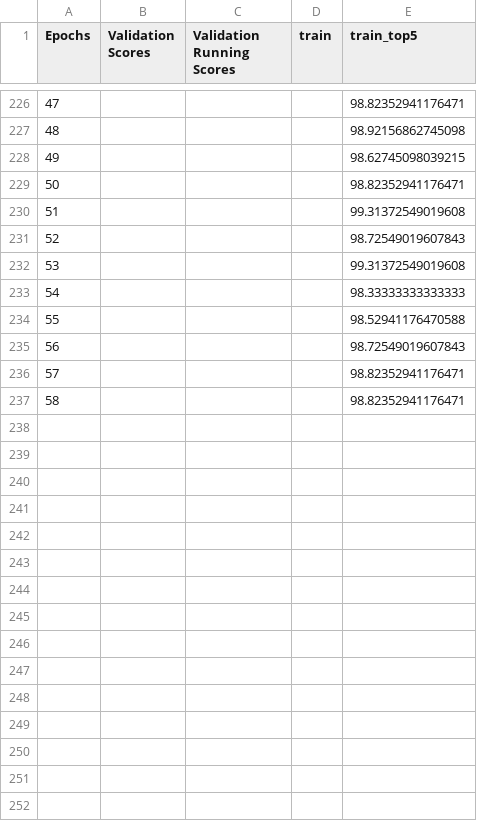
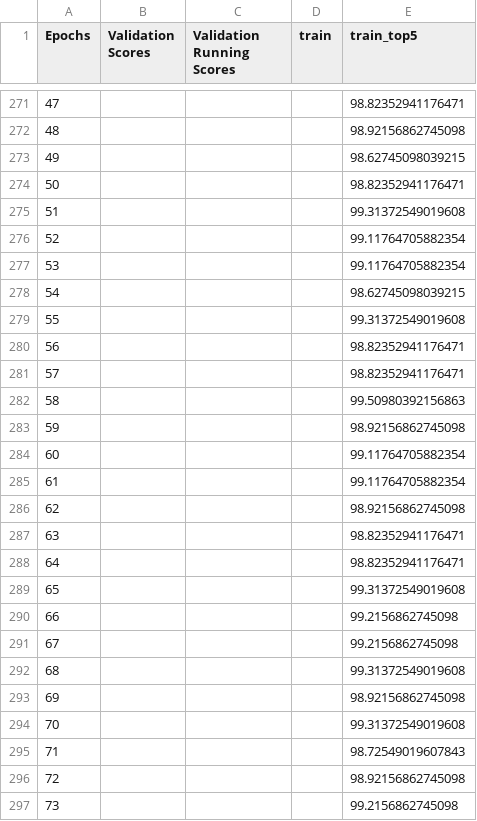
Before and after one commit to jbermud2/idls26_perfAI, a CSV file: perf_ai_tests/artifacts_efficientnet_b5_flowers102/artifacts_efficientnet_b5_flowers102Scores.csv, drawn as a sheet; only a part is shown, gaps mark what is left out; removed rows and columns are numbered as before the commit, all else as after; the diff covers the shown part only; the diff names each change by its address in the sheet, - before the commit and + after, or states it on an @@ line.

```diff
--- a/perf_ai_tests/artifacts_efficientnet_b5_flowers102/artifacts_efficientnet_b5_flowers102Scores.csv
+++ b/perf_ai_tests/artifacts_efficientnet_b5_flowers102/artifacts_efficientnet_b5_flowers102Scores.csv
@@ column A (Epochs) renumbered between rows 64 and 281 @@
+row 276: 52 |  |  |  | 99.11764705882354
+row 277: 53 |  |  |  | 99.11764705882354
+row 278: 54 |  |  |  | 98.62745098039215
-row 233: 54 |  |  |  | 98.33333333333333
-row 234: 55 |  |  |  | 98.52941176470588
-row 235: 56 |  |  |  | 98.72549019607843
+row 282: 58 |  |  |  | 99.50980392156863
+row 283: 59 |  |  |  | 98.92156862745098
+row 284: 60 |  |  |  | 99.11764705882354
+row 285: 61 |  |  |  | 99.11764705882354
+row 286: 62 |  |  |  | 98.92156862745098
+row 287: 63 |  |  |  | 98.82352941176471
+row 288: 64 |  |  |  | 98.82352941176471
+row 289: 65 |  |  |  | 99.31372549019608
+row 290: 66 |  |  |  | 99.2156862745098
+row 291: 67 |  |  |  | 99.2156862745098
+row 292: 68 |  |  |  | 99.31372549019608
+row 293: 69 |  |  |  | 98.92156862745098
+row 294: 70 |  |  |  | 99.31372549019608
@@ row 231 moved to row 295: 71 @@
+row 296: 72 |  |  |  | 98.92156862745098
+row 297: 73 |  |  |  | 99.2156862745098
```
Also changed, not shown: 47 added rows, 2 removed rows, 1 moved row and 11 edited cells elsewhere in this file, perf_ai_tests/artifacts_efficientnet_b5_flowers102/artifacts_efficientnet_b5_flowers102learning_rate.csv, 12 other files.
